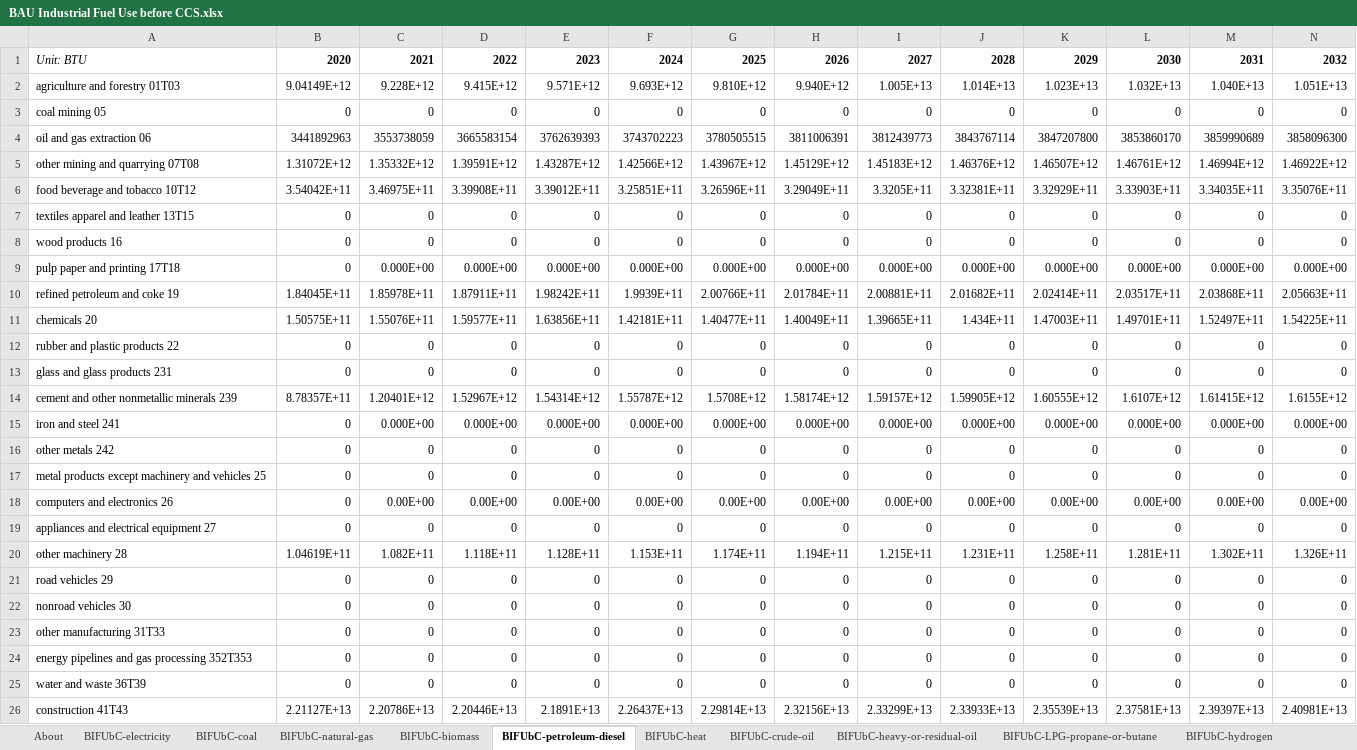
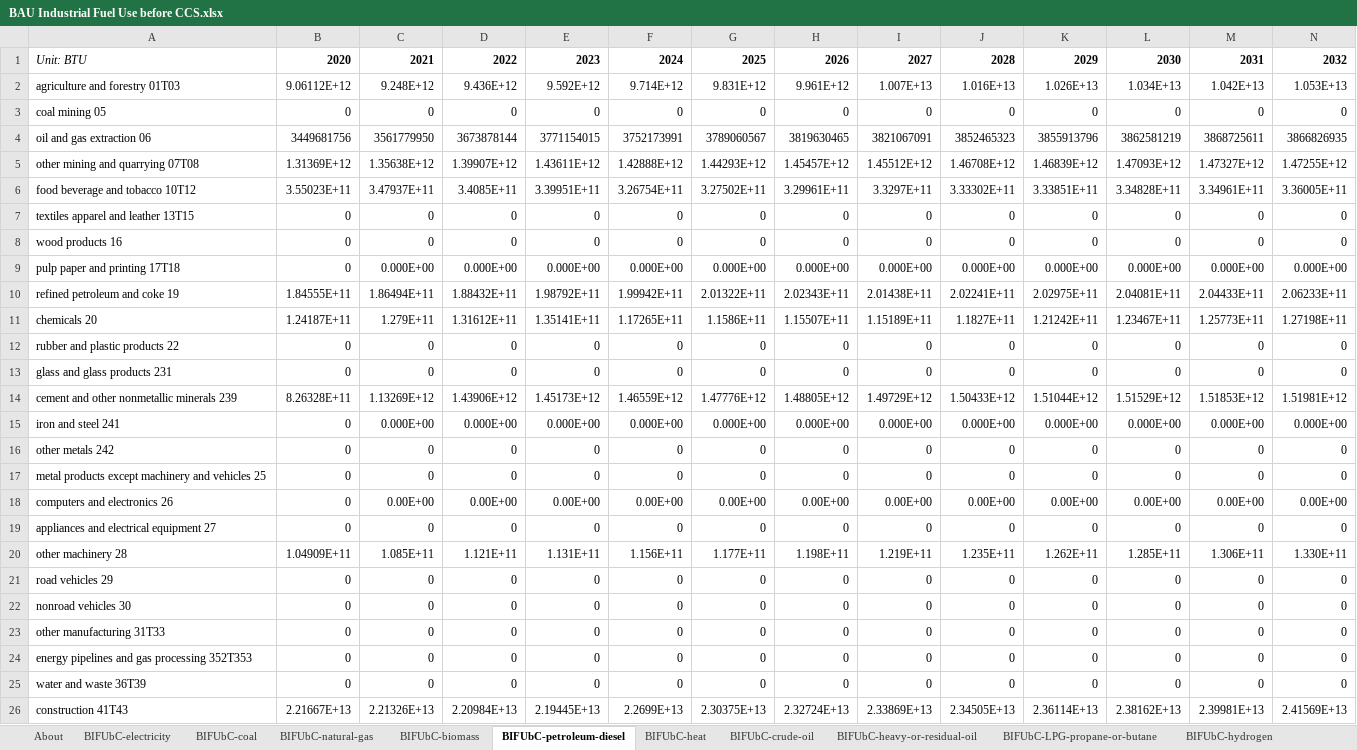
Before and after one commit to EnergyInnovation/eps-missouri, an Excel workbook: InputData/indst/BIFUbC/BAU Industrial Fuel Use before CCS.xlsx, sheet BIFUbC-petroleum-diesel, drawn as a sheet; only a part is shown; values as stored, in another font and other column widths than the file's, no borders; removed rows and columns are numbered as before the commit, all else as after; rows hold the shown columns only; the diff names each change by its address in the sheet, - before the commit and + after, or states it on an @@ line.

```diff
--- a/InputData/indst/BIFUbC/BAU Industrial Fuel Use before CCS.xlsx (sheet BIFUbC-petroleum-diesel)
+++ b/InputData/indst/BIFUbC/BAU Industrial Fuel Use before CCS.xlsx (sheet BIFUbC-petroleum-diesel)
-row 2: agriculture and forestry 01T03 | 9.04149E+12 | 9.228E+12 | 9.415E+12 | 9.571E+12 | 9.693E+12 | 9.810E+12 | 9.940E+12 | 1.005E+13 | 1.014E+13 | 1.023E+13 | 1.032E+13 | 1.040E+13 | 1.051E+13
+row 2: agriculture and forestry 01T03 | 9.06112E+12 | 9.248E+12 | 9.436E+12 | 9.592E+12 | 9.714E+12 | 9.831E+12 | 9.961E+12 | 1.007E+13 | 1.016E+13 | 1.026E+13 | 1.034E+13 | 1.042E+13 | 1.053E+13
-row 4: oil and gas extraction 06 | 3441892963 | 3553738059 | 3665583154 | 3762639393 | 3743702223 | 3780505515 | 3811006391 | 3812439773 | 3843767114 | 3847207800 | 3853860170 | 3859990689 | 3858096300
-row 5: other mining and quarrying 07T08 | 1.31072E+12 | 1.35332E+12 | 1.39591E+12 | 1.43287E+12 | 1.42566E+12 | 1.43967E+12 | 1.45129E+12 | 1.45183E+12 | 1.46376E+12 | 1.46507E+12 | 1.46761E+12 | 1.46994E+12 | 1.46922E+12
-row 6: food beverage and tobacco 10T12 | 3.54042E+11 | 3.46975E+11 | 3.39908E+11 | 3.39012E+11 | 3.25851E+11 | 3.26596E+11 | 3.29049E+11 | 3.3205E+11 | 3.32381E+11 | 3.32929E+11 | 3.33903E+11 | 3.34035E+11 | 3.35076E+11
+row 4: oil and gas extraction 06 | 3449681756 | 3561779950 | 3673878144 | 3771154015 | 3752173991 | 3789060567 | 3819630465 | 3821067091 | 3852465323 | 3855913796 | 3862581219 | 3868725611 | 3866826935
+row 5: other mining and quarrying 07T08 | 1.31369E+12 | 1.35638E+12 | 1.39907E+12 | 1.43611E+12 | 1.42888E+12 | 1.44293E+12 | 1.45457E+12 | 1.45512E+12 | 1.46708E+12 | 1.46839E+12 | 1.47093E+12 | 1.47327E+12 | 1.47255E+12
+row 6: food beverage and tobacco 10T12 | 3.55023E+11 | 3.47937E+11 | 3.4085E+11 | 3.39951E+11 | 3.26754E+11 | 3.27502E+11 | 3.29961E+11 | 3.3297E+11 | 3.33302E+11 | 3.33851E+11 | 3.34828E+11 | 3.34961E+11 | 3.36005E+11
-row 10: refined petroleum and coke 19 | 1.84045E+11 | 1.85978E+11 | 1.87911E+11 | 1.98242E+11 | 1.9939E+11 | 2.00766E+11 | 2.01784E+11 | 2.00881E+11 | 2.01682E+11 | 2.02414E+11 | 2.03517E+11 | 2.03868E+11 | 2.05663E+11
-row 11: chemicals 20 | 1.50575E+11 | 1.55076E+11 | 1.59577E+11 | 1.63856E+11 | 1.42181E+11 | 1.40477E+11 | 1.40049E+11 | 1.39665E+11 | 1.434E+11 | 1.47003E+11 | 1.49701E+11 | 1.52497E+11 | 1.54225E+11
+row 10: refined petroleum and coke 19 | 1.84555E+11 | 1.86494E+11 | 1.88432E+11 | 1.98792E+11 | 1.99942E+11 | 2.01322E+11 | 2.02343E+11 | 2.01438E+11 | 2.02241E+11 | 2.02975E+11 | 2.04081E+11 | 2.04433E+11 | 2.06233E+11
+row 11: chemicals 20 | 1.24187E+11 | 1.279E+11 | 1.31612E+11 | 1.35141E+11 | 1.17265E+11 | 1.1586E+11 | 1.15507E+11 | 1.15189E+11 | 1.1827E+11 | 1.21242E+11 | 1.23467E+11 | 1.25773E+11 | 1.27198E+11
-row 14: cement and other nonmetallic minerals 239 | 8.78357E+11 | 1.20401E+12 | 1.52967E+12 | 1.54314E+12 | 1.55787E+12 | 1.5708E+12 | 1.58174E+12 | 1.59157E+12 | 1.59905E+12 | 1.60555E+12 | 1.6107E+12 | 1.61415E+12 | 1.6155E+12
+row 14: cement and other nonmetallic minerals 239 | 8.26328E+11 | 1.13269E+12 | 1.43906E+12 | 1.45173E+12 | 1.46559E+12 | 1.47776E+12 | 1.48805E+12 | 1.49729E+12 | 1.50433E+12 | 1.51044E+12 | 1.51529E+12 | 1.51853E+12 | 1.51981E+12
-row 20: other machinery 28 | 1.04619E+11 | 1.082E+11 | 1.118E+11 | 1.128E+11 | 1.153E+11 | 1.174E+11 | 1.194E+11 | 1.215E+11 | 1.231E+11 | 1.258E+11 | 1.281E+11 | 1.302E+11 | 1.326E+11
+row 20: other machinery 28 | 1.04909E+11 | 1.085E+11 | 1.121E+11 | 1.131E+11 | 1.156E+11 | 1.177E+11 | 1.198E+11 | 1.219E+11 | 1.235E+11 | 1.262E+11 | 1.285E+11 | 1.306E+11 | 1.330E+11
-row 26: construction 41T43 | 2.21127E+13 | 2.20786E+13 | 2.20446E+13 | 2.1891E+13 | 2.26437E+13 | 2.29814E+13 | 2.32156E+13 | 2.33299E+13 | 2.33933E+13 | 2.35539E+13 | 2.37581E+13 | 2.39397E+13 | 2.40981E+13
+row 26: construction 41T43 | 2.21667E+13 | 2.21326E+13 | 2.20984E+13 | 2.19445E+13 | 2.2699E+13 | 2.30375E+13 | 2.32724E+13 | 2.33869E+13 | 2.34505E+13 | 2.36114E+13 | 2.38162E+13 | 2.39981E+13 | 2.41569E+13
```
Also changed, not shown: sheet BIFUbC-electricity, sheet BIFUbC-natural-gas, sheet BIFUbC-biomass, sheet BIFUbC-coal, 24 other files.
